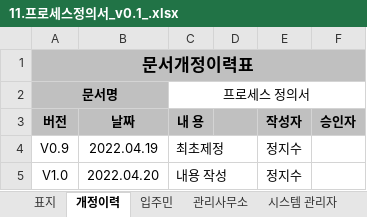
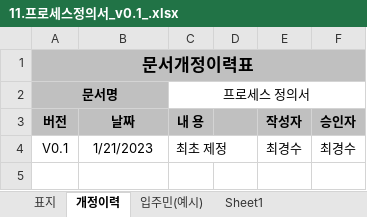
Before and after one commit to facio313/FinalProject, an Excel workbook: 기타/산출물 샘플(1)/11.프로세스정의서_v0.1_.xlsx, sheet 개정이력, drawn as a sheet; values as stored, in another font and other column widths than the file's, no borders; removed rows and columns are numbered as before the commit, all else as after; the diff names each change by its address in the sheet, - before the commit and + after, or states it on an @@ line.

```diff
--- a/기타/산출물 샘플(1)/11.프로세스정의서_v0.1_.xlsx (sheet 개정이력)
+++ b/기타/산출물 샘플(1)/11.프로세스정의서_v0.1_.xlsx (sheet 개정이력)
-sheet tab: 입주민
+sheet tab: 입주민(예시)
-sheet tab: 관리사무소
-sheet tab: 시스템 관리자
+sheet tab: Sheet1
-row 4: V0.9 | 2022.04.19 | 최초제정 |  | 정지수
-row 5: V1.0 | 2022.04.20 | 내용 작성 |  | 정지수
+row 4: V0.1 | 1/21/2023 | 최초 제정 |  | 최경수 | 최경수
```
Also changed, not shown: charts or pictures, 산출물/02.요구사항정의서.xlsx, 33 other files.
